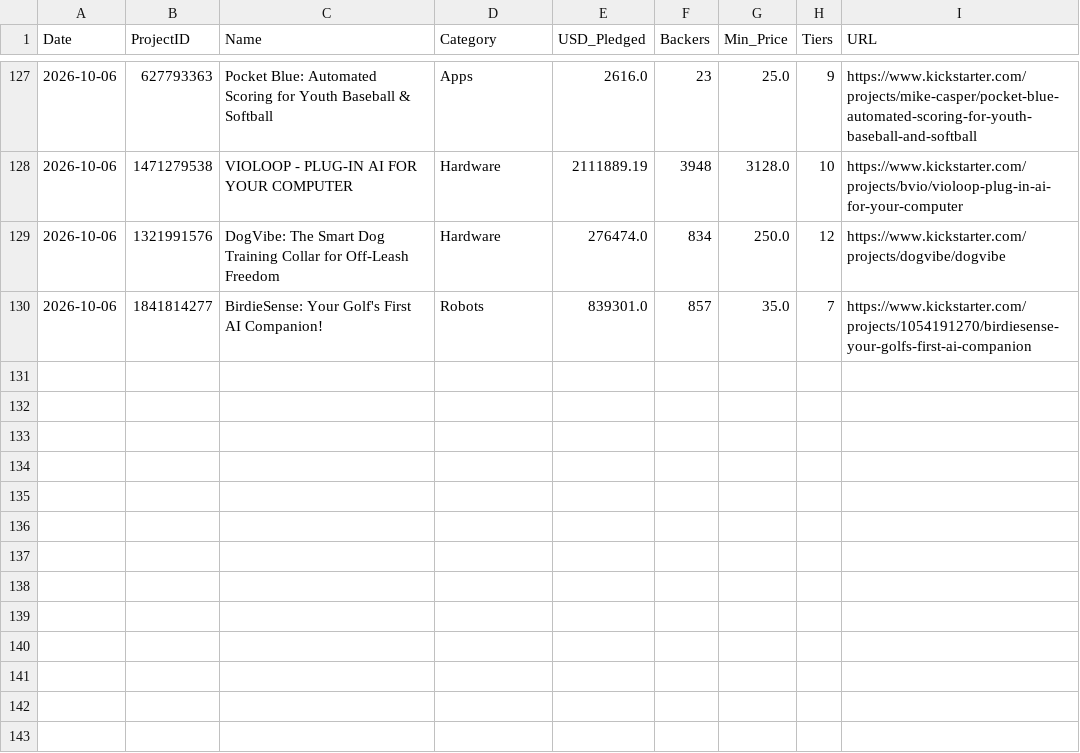
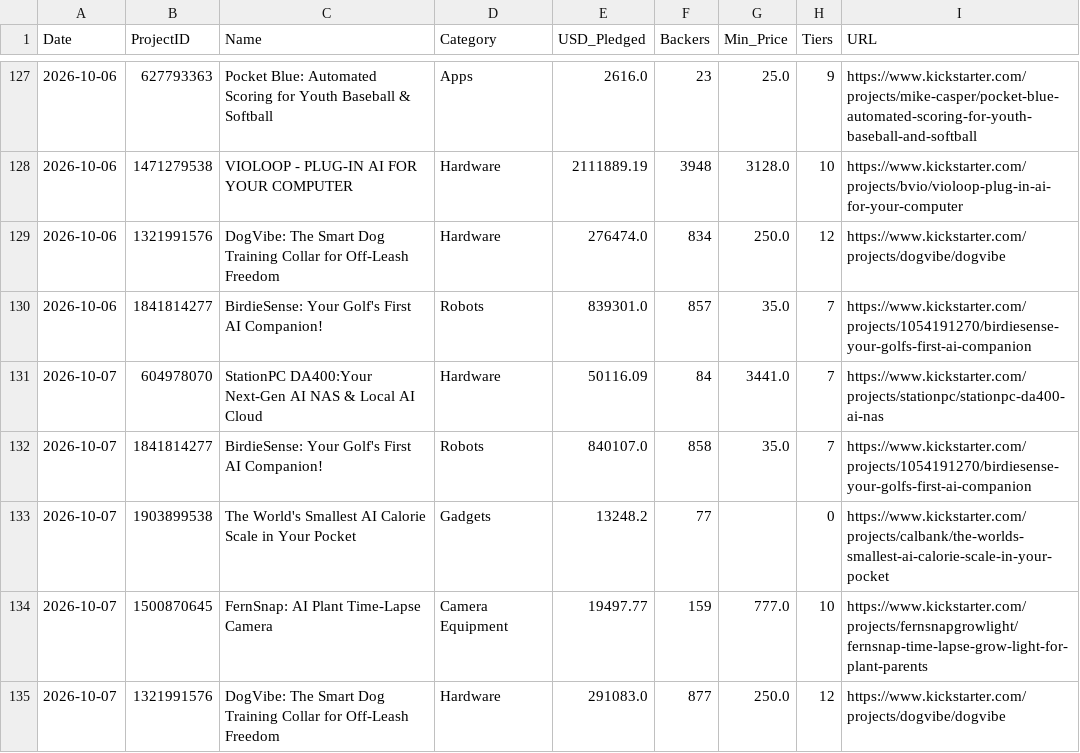
Before and after one commit to apexhuang-zizi/News-Financial_Tracking, a CSV file: ks_history.csv, drawn as a sheet; only a part is shown, gaps mark what is left out; the diff names each change by its address in the sheet, - before the commit and + after, or states it on an @@ line.

```diff
--- a/ks_history.csv
+++ b/ks_history.csv
+row 131: 2026-10-07 | 604978070 | StationPC DA400:Your Next-Gen AI NAS & Local AI Cloud | Hardware | 50116.09 | 84 | 3441.0 | 7 | https://www.kickstarter.com/projects/stationpc/stationpc-da400-ai-nas
+row 132: 2026-10-07 | 1841814277 | BirdieSense: Your Golf's First AI Companion! | Robots | 840107.0 | 858 | 35.0 | 7 | https://www.kickstarter.com/projects/1054191270/birdiesense-your-golfs-first-ai-companion
+row 133: 2026-10-07 | 1903899538 | The World's Smallest AI Calorie Scale in Your Pocket | Gadgets | 13248.2 | 77 |  | 0 | https://www.kickstarter.com/projects/calbank/the-worlds-smallest-ai-calorie-scale-in-your-pocket
+row 134: 2026-10-07 | 1500870645 | FernSnap: AI Plant Time-Lapse Camera | Camera Equipment | 19497.77 | 159 | 777.0 | 10 | https://www.kickstarter.com/projects/fernsnapgrowlight/fernsnap-time-lapse-grow-light-for-plant-parents
+row 135: 2026-10-07 | 1321991576 | DogVibe: The Smart Dog Training Collar for Off-Leash Freedom | Hardware | 291083.0 | 877 | 250.0 | 12 | https://www.kickstarter.com/projects/dogvibe/dogvibe
```
Also changed, not shown: history.csv, stock_history.csv, 5 other files.
